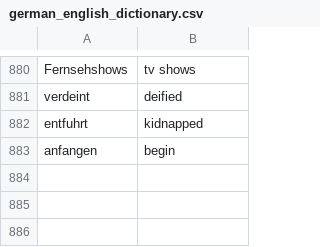
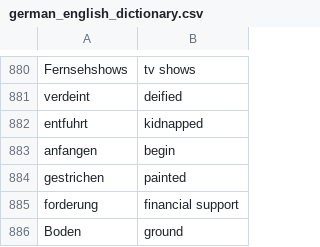
Before and after one commit to rajan2012/german2english, a CSV file: german_english_dictionary.csv, drawn as a sheet; only a part is shown, gaps mark what is left out.

Commit message:
adding new changes

```diff
--- a/german_english_dictionary.csv
+++ b/german_english_dictionary.csv
@@ -883 +883,4 @@ entfuhrt,kidnapped
 anfangen,begin
+gestrichen,painted
+forderung,financial support
+Boden,ground
```
